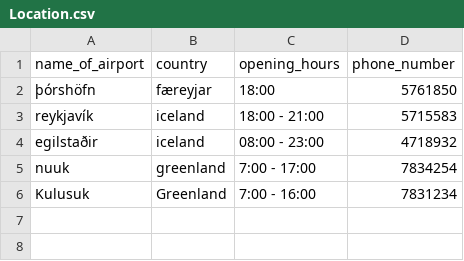
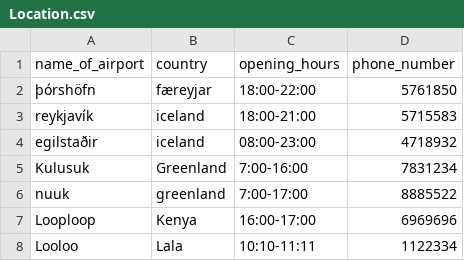
Before and after one commit to Boggi-Jones/Verklegt-Namskeid1, a CSV file: TheProgram/Data/data/Location.csv, drawn as a sheet.

```diff
--- a/TheProgram/Data/data/Location.csv
+++ b/TheProgram/Data/data/Location.csv
@@ -1,6 +1,8 @@
 name_of_airport,country,opening_hours,phone_number
-þórshöfn,færeyjar,18:00,5761850
-reykjavík,iceland,18:00 - 21:00,5715583
-egilstaðir,iceland,08:00 - 23:00,4718932
-nuuk,greenland,7:00 - 17:00,7834254
-Kulusuk,Greenland,7:00 - 16:00,7831234
+þórshöfn,færeyjar,18:00-22:00,5761850
+reykjavík,iceland,18:00-21:00,5715583
+egilstaðir,iceland,08:00-23:00,4718932
+Kulusuk,Greenland,7:00-16:00,7831234
+nuuk,greenland,7:00-17:00,8885522
+Looploop,Kenya,16:00-17:00,6969696
+Looloo,Lala,10:10-11:11,1122334
```
Also changed, not shown: 2 other files.
